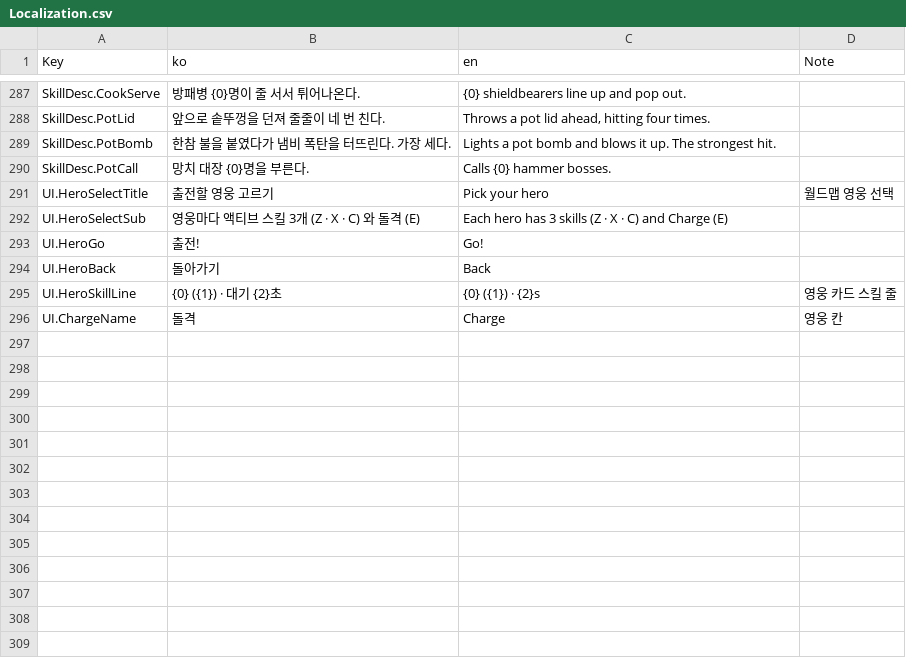
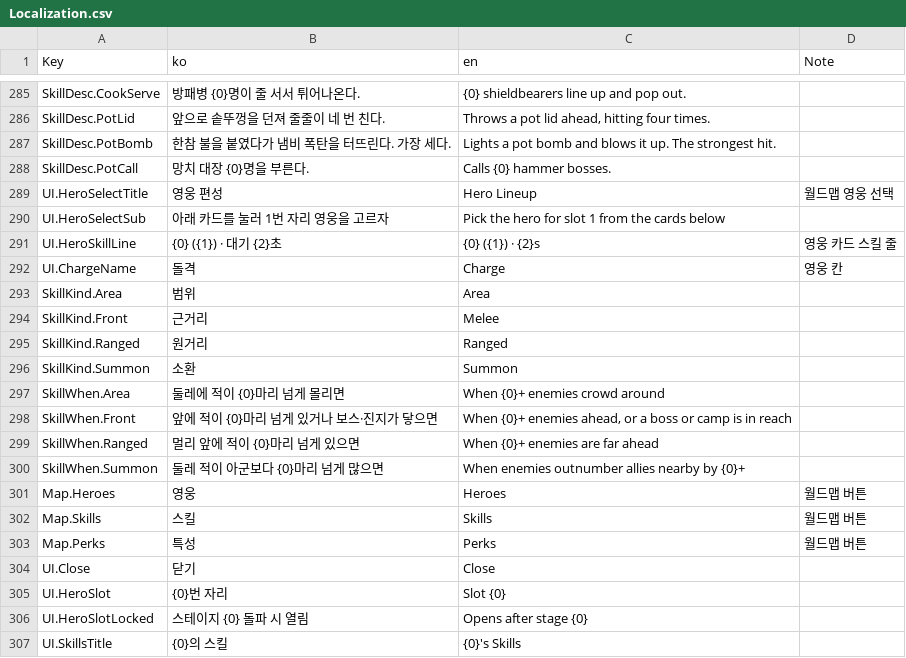
Before and after one commit to YooJaeJun/YJJWave, a CSV file: Content/YJJWave/Data/Localization.csv, drawn as a sheet; only a part is shown, gaps mark what is left out; the diff covers the shown part only.

```diff
--- a/Content/YJJWave/Data/Localization.csv
+++ b/Content/YJJWave/Data/Localization.csv
@@ -290,7 +288,20 @@ SkillDesc.PotBomb,한참 불을 붙였다가 냄비 폭탄을 터뜨린다. 가
 SkillDesc.PotCall,망치 대장 {0}명을 부른다.,Calls {0} hammer bosses.,
-UI.HeroSelectTitle,출전할 영웅 고르기,Pick your hero,월드맵 영웅 선택
-UI.HeroSelectSub,영웅마다 액티브 스킬 3개 (Z · X · C) 와 돌격 (E),Each hero has 3 skills (Z · X · C) and Charge (E),
-UI.HeroGo,출전!,Go!,
-UI.HeroBack,돌아가기,Back,
+UI.HeroSelectTitle,영웅 편성,Hero Lineup,월드맵 영웅 선택
+UI.HeroSelectSub,아래 카드를 눌러 1번 자리 영웅을 고르자,Pick the hero for slot 1 from the cards below,
 UI.HeroSkillLine,{0} ({1}) · 대기 {2}초,{0} ({1}) · {2}s,영웅 카드 스킬 줄
 UI.ChargeName,돌격,Charge,영웅 칸
+SkillKind.Area,범위,Area,
+SkillKind.Front,근거리,Melee,
+SkillKind.Ranged,원거리,Ranged,
+SkillKind.Summon,소환,Summon,
+SkillWhen.Area,둘레에 적이 {0}마리 넘게 몰리면,When {0}+ enemies crowd around,
+SkillWhen.Front,앞에 적이 {0}마리 넘게 있거나 보스·진지가 닿으면,"When {0}+ enemies ahead, or a boss or camp is in reach",
+SkillWhen.Ranged,멀리 앞에 적이 {0}마리 넘게 있으면,When {0}+ enemies are far ahead,
+SkillWhen.Summon,둘레 적이 아군보다 {0}마리 넘게 많으면,When enemies outnumber allies nearby by {0}+,
+Map.Heroes,영웅,Heroes,월드맵 버튼
+Map.Skills,스킬,Skills,월드맵 버튼
+Map.Perks,특성,Perks,월드맵 버튼
+UI.Close,닫기,Close,
+UI.HeroSlot,{0}번 자리,Slot {0},
+UI.HeroSlotLocked,스테이지 {0} 돌파 시 열림,Opens after stage {0},
+UI.SkillsTitle,{0}의 스킬,{0}'s Skills,
```
Also changed, not shown: 11 added rows and 2 removed rows elsewhere in this file, Content/YJJWave/Data/Skills.csv, Content/YJJWave/Data/Tuning.csv, 19 other files.
